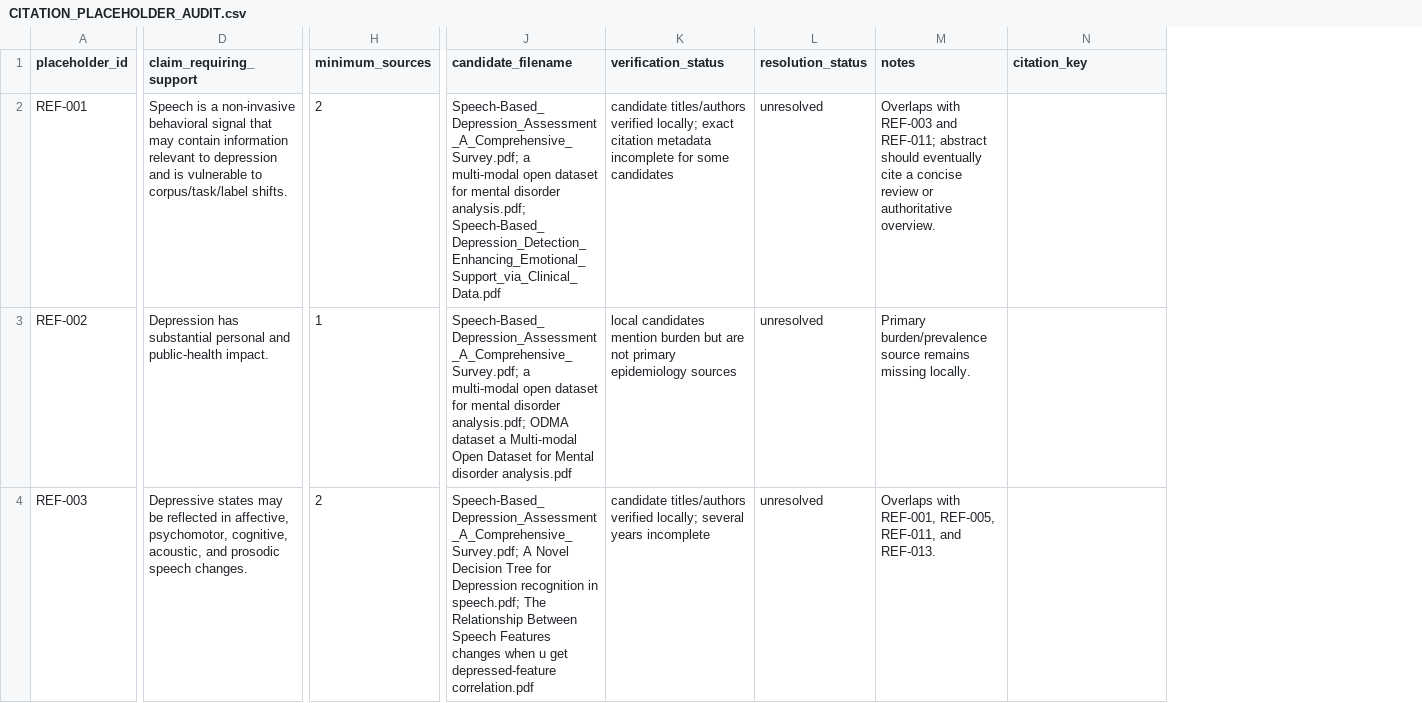
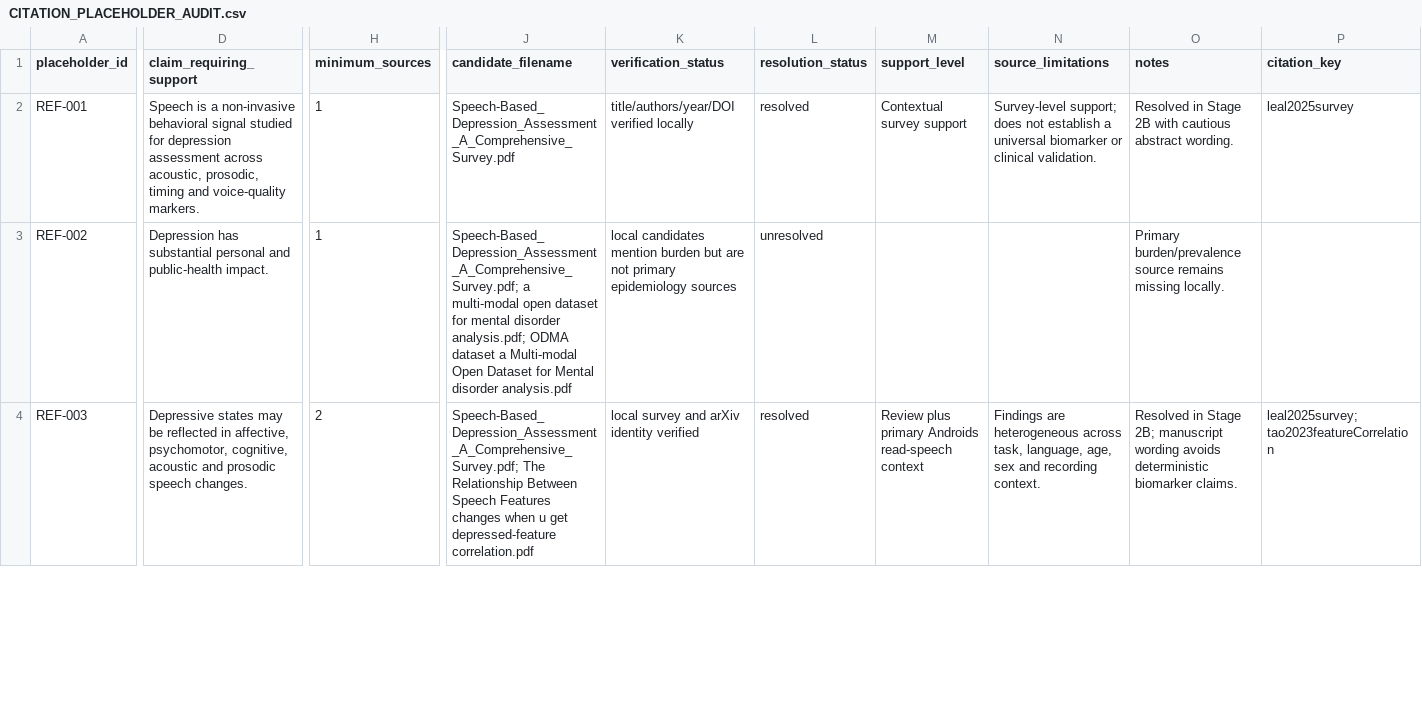
Before and after one commit to mohd-passion/DepressionFromVoice, a CSV file: paper/CITATION_PLACEHOLDER_AUDIT.csv, drawn as a sheet; only a part is shown, gaps mark what is left out; addresses are those after the commit; the diff covers the shown part only; the diff names each change by its address in the sheet, - before the commit and + after, or states it on an @@ line.

Commit message:
docs(paper): integrate depression speech evidence

```diff
--- a/paper/CITATION_PLACEHOLDER_AUDIT.csv
+++ b/paper/CITATION_PLACEHOLDER_AUDIT.csv
+column M (support_level), rows 2-4: Contextual survey support |  | Review plus primary Androids read-speech context
+column N (source_limitations), rows 2-4: Survey-level support; does not establish a universal biomarker or clinical validation. |  | Findings are heterogeneous across task, language, age, sex and recording context.
-D2 (claim_requiring_support): …behavioral signal that may contain information relevant to depression and is vulnerable to corpus/task/label shifts.
+D2 (claim_requiring_support): …behavioral signal studied for depression assessment across acoustic, prosodic, timing and voice-quality markers.
-H2 (minimum_sources): 2
+H2 (minimum_sources): 1
-J2 (candidate_filename): Speech-Based_Depression_Assessment_A_Comprehensive_Survey.pdf; a multi-modal open dataset for mental disorder analysis.pdf; Speech-Based_Depression_Detection_Enhancing_Emotional_Support_via_Clinical_Data.pdf
+J2 (candidate_filename): Speech-Based_Depression_Assessment_A_Comprehensive_Survey.pdf
-K2 (verification_status): candidate titles/authors verified locally; exact citation metadata incomplete for some candidates
+K2 (verification_status): title/authors/year/DOI verified locally
-L2 (resolution_status): unresolved
+L2 (resolution_status): resolved
-O2 (notes): Overlaps with REF-003 and REF-011; abstract should eventually cite a concise review or authoritative overview.
+O2 (notes): Resolved in Stage 2B with cautious abstract wording.
-P2 (citation_key): (empty)
+P2 (citation_key): leal2025survey
-D4 (claim_requiring_support): …psychomotor, cognitive, acoustic, and prosodic…
+D4 (claim_requiring_support): …psychomotor, cognitive, acoustic and prosodic…
-J4 (candidate_filename): Speech-Based_Depression_Assessment_A_Comprehensive_Survey.pdf; A Novel Decision Tree for Depression recognition in speech.pdf; The Relationship…
+J4 (candidate_filename): Speech-Based_Depression_Assessment_A_Comprehensive_Survey.pdf; The Relationship…
-K4 (verification_status): candidate titles/authors verified locally; several years incomplete
+K4 (verification_status): local survey and arXiv identity verified
-L4 (resolution_status): unresolved
+L4 (resolution_status): resolved
-O4 (notes): Overlaps with REF-001, REF-005, REF-011, and REF-013.
+O4 (notes): Resolved in Stage 2B; manuscript wording avoids deterministic biomarker claims.
-P4 (citation_key): (empty)
+P4 (citation_key): leal2025survey; tao2023featureCorrelation
```
Also changed, not shown: 52 edited cells elsewhere in this file, 8 other files.
